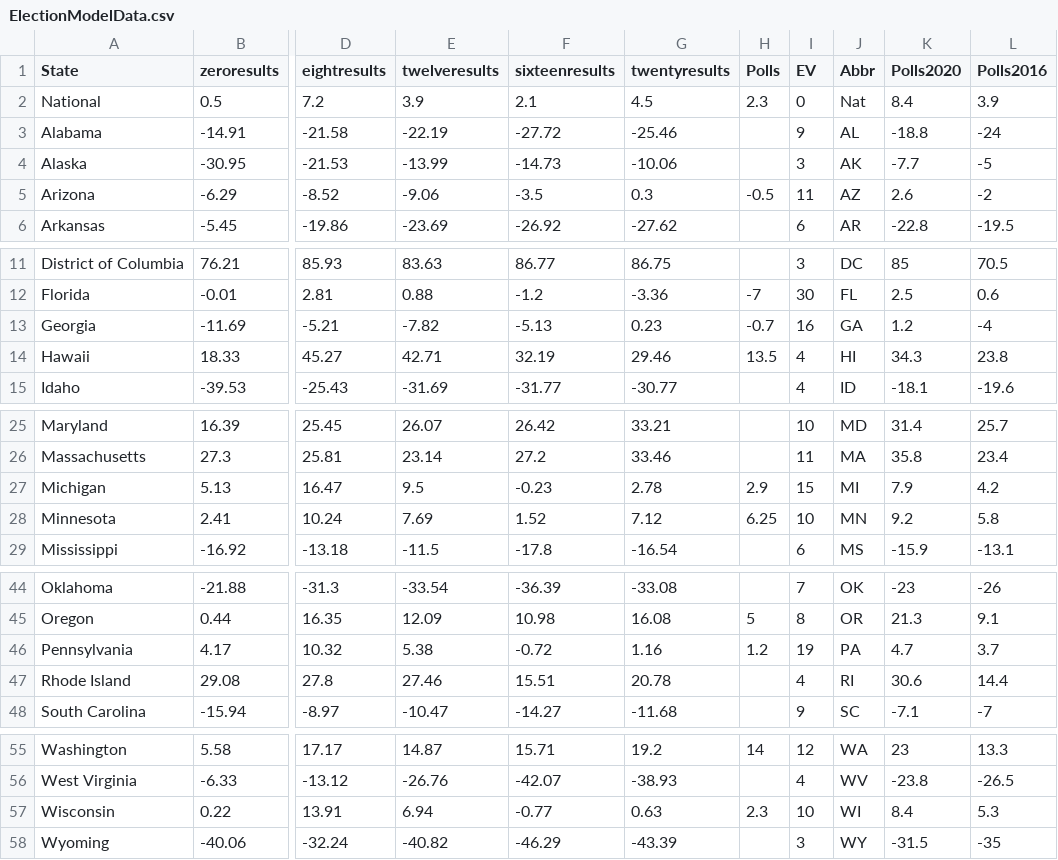
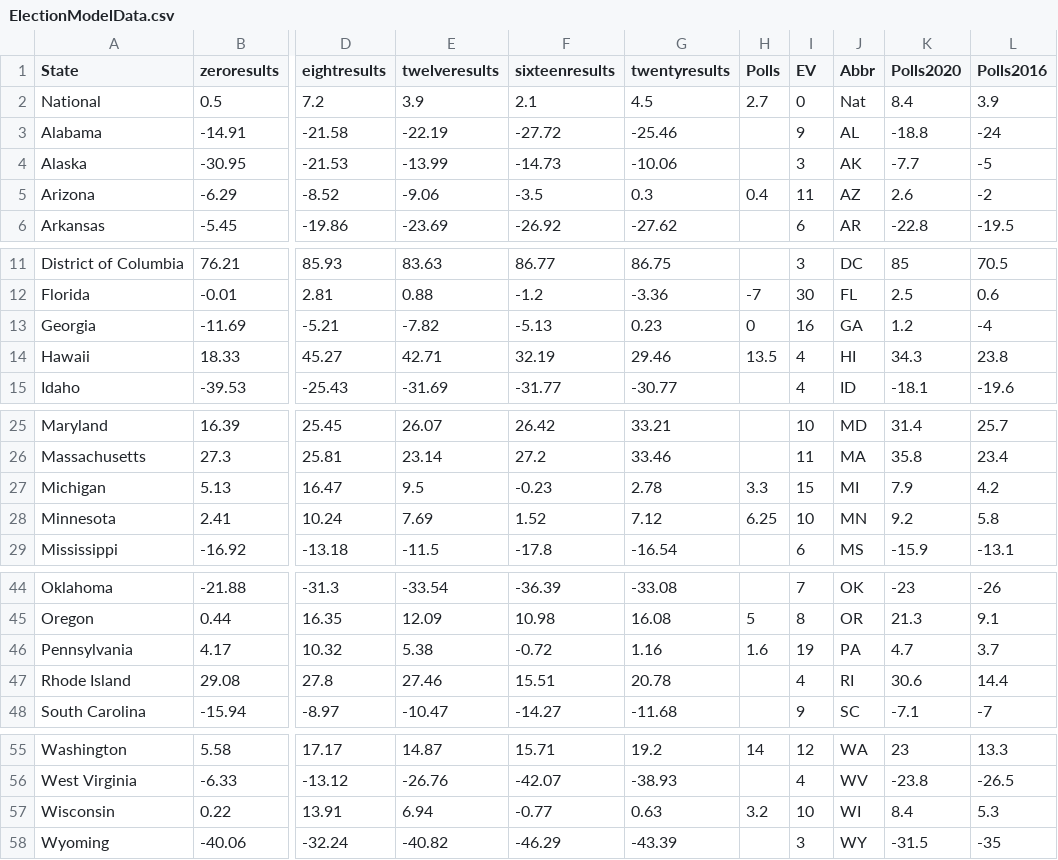
Before and after one commit to jessebeach50/electionmodel, a CSV file: ElectionModelData.csv, drawn as a sheet; only a part is shown, gaps mark what is left out; the diff names each change by its address in the sheet, - before the commit and + after, or states it on an @@ line.

Commit message:
Update ElectionModelData.csv

```diff
--- a/ElectionModelData.csv
+++ b/ElectionModelData.csv
-H2 (Polls): 2.3
+H2 (Polls): 2.7
-H5 (Polls): -0.5
+H5 (Polls): 0.4
-H13 (Polls): -0.7
+H13 (Polls): 0
-H27 (Polls): 2.9
+H27 (Polls): 3.3
-H46 (Polls): 1.2
+H46 (Polls): 1.6
-H57 (Polls): 2.3
+H57 (Polls): 3.2
```
